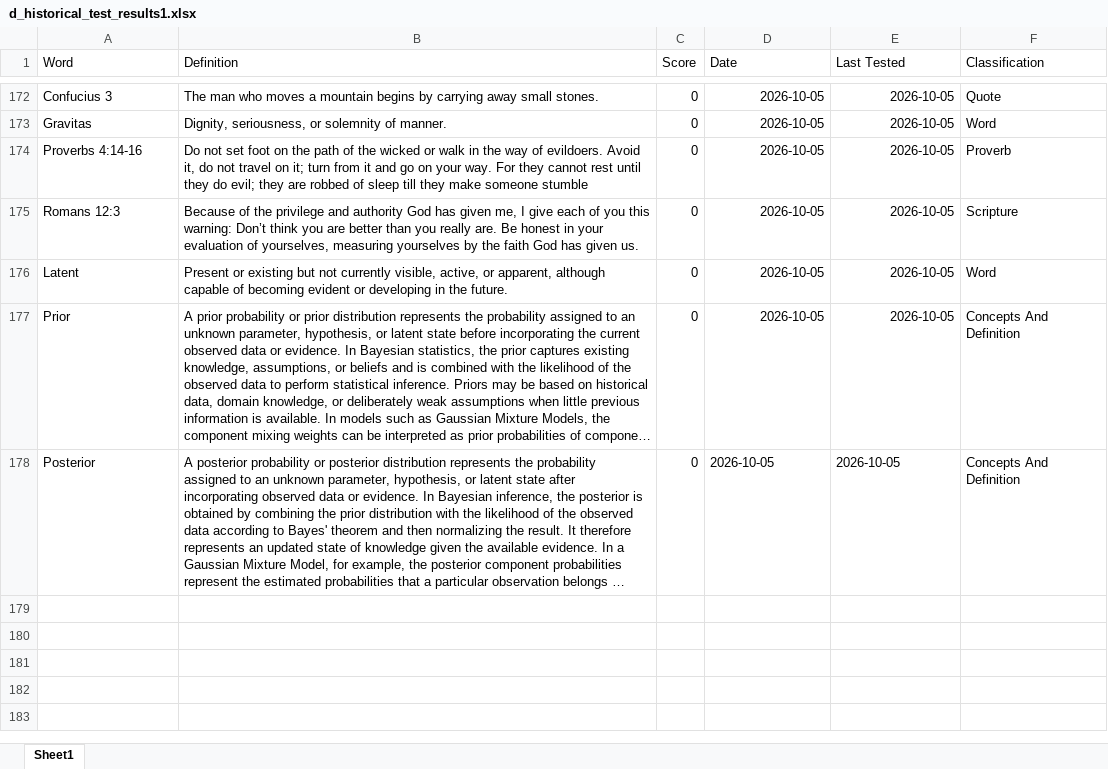
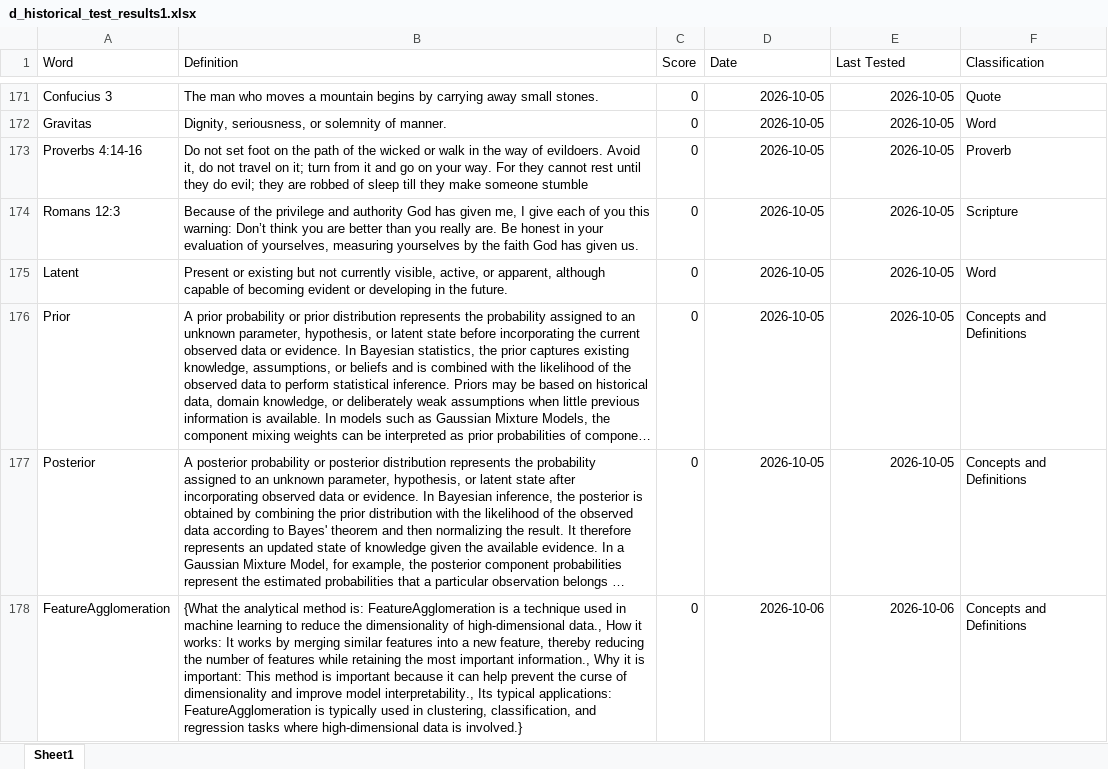
Before and after one commit to derek-dewald/Python_Tools, an Excel workbook: d_testing_folder/d_historical_test_results1.xlsx, sheet Sheet1, drawn as a sheet; only a part is shown, gaps mark what is left out; long unchanged cells end in …; values as stored, in another font and other column widths than the file's, no borders; addresses are those after the commit; the diff covers the shown part only; the diff names each change by its address in the sheet, - before the commit and + after, or states it on an @@ line.

```diff
--- a/d_testing_folder/d_historical_test_results1.xlsx (sheet Sheet1)
+++ b/d_testing_folder/d_historical_test_results1.xlsx (sheet Sheet1)
-F176:F177 (Classification): Concepts And Definition
+F176:F177 (Classification): Concepts and Definitions
-D177:E177 alignment: left
+D177:E177 alignment: right
+row 178: FeatureAgglomeration | {What the analytical method is: FeatureAgglomeration is a technique used in machine learning to reduce the dimensionality of high-dimensional data., How it works: It works by merging similar features into a new feature, thereby reducing the number of features while retaining the most important information., Why it is important: This method is important because it can help prevent the curse of dimensionality and improve model interpretability., Its typical applications: FeatureAgglomeration is typically used in clustering, classification, and regression tasks where high-dimensional data is involved.} | 0 | 2026-10-06 | 2026-10-06 | Concepts and Definitions
```
Also changed, not shown: 8 added rows, 1 removed row and 4 edited cells elsewhere in this sheet, Streamlit/Data/definition.xlsx, Streamlit/Data/knowledge_base.xlsx, 4 other files.
